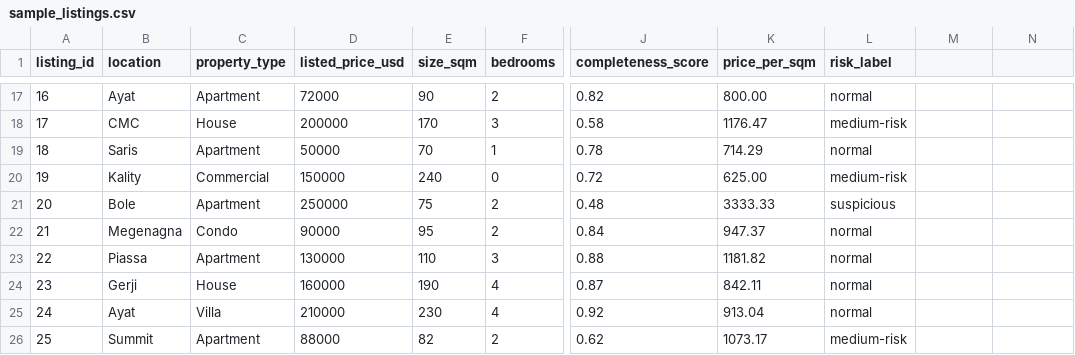
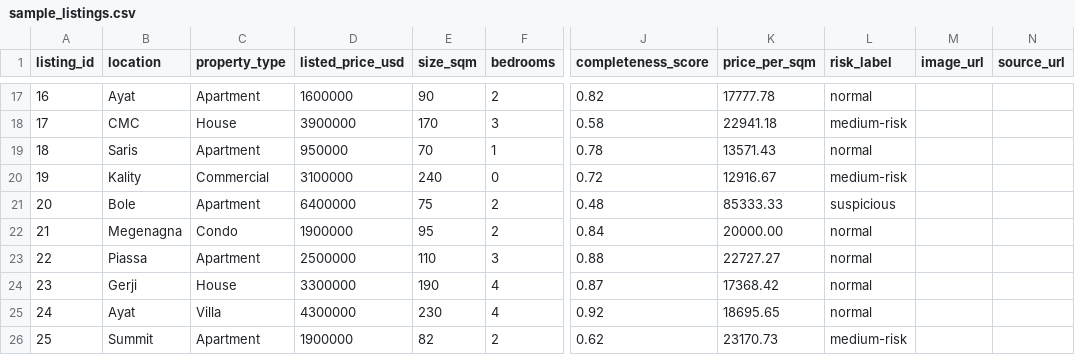
Before and after one commit to Solomon-the-octave/Nobleaddis, a CSV file: data/sample_listings.csv, drawn as a sheet; only a part is shown, gaps mark what is left out; the diff covers the shown part only; the diff names each change by its address in the sheet, - before the commit and + after, or states it on an @@ line.

```diff
--- a/data/sample_listings.csv
+++ b/data/sample_listings.csv
-M1: (empty)
+M1: image_url
-N1: (empty)
+N1: source_url
-D17 (listed_price_usd): 72000
+D17 (listed_price_usd): 1600000
-K17 (price_per_sqm): 800.00
+K17 (price_per_sqm): 17777.78
-D18 (listed_price_usd): 200000
+D18 (listed_price_usd): 3900000
-K18 (price_per_sqm): 1176.47
+K18 (price_per_sqm): 22941.18
-D19 (listed_price_usd): 50000
+D19 (listed_price_usd): 950000
-K19 (price_per_sqm): 714.29
+K19 (price_per_sqm): 13571.43
-D20 (listed_price_usd): 150000
+D20 (listed_price_usd): 3100000
-K20 (price_per_sqm): 625.00
+K20 (price_per_sqm): 12916.67
-D21 (listed_price_usd): 250000
+D21 (listed_price_usd): 6400000
-K21 (price_per_sqm): 3333.33
+K21 (price_per_sqm): 85333.33
-D22 (listed_price_usd): 90000
+D22 (listed_price_usd): 1900000
-K22 (price_per_sqm): 947.37
+K22 (price_per_sqm): 20000.00
-D23 (listed_price_usd): 130000
+D23 (listed_price_usd): 2500000
-K23 (price_per_sqm): 1181.82
+K23 (price_per_sqm): 22727.27
-D24 (listed_price_usd): 160000
+D24 (listed_price_usd): 3300000
-K24 (price_per_sqm): 842.11
+K24 (price_per_sqm): 17368.42
-D25 (listed_price_usd): 210000
+D25 (listed_price_usd): 4300000
-K25 (price_per_sqm): 913.04
+K25 (price_per_sqm): 18695.65
-D26 (listed_price_usd): 88000
+D26 (listed_price_usd): 1900000
-K26 (price_per_sqm): 1073.17
+K26 (price_per_sqm): 23170.73
```
Also changed, not shown: 32 edited cells elsewhere in this file, 43 other files.
